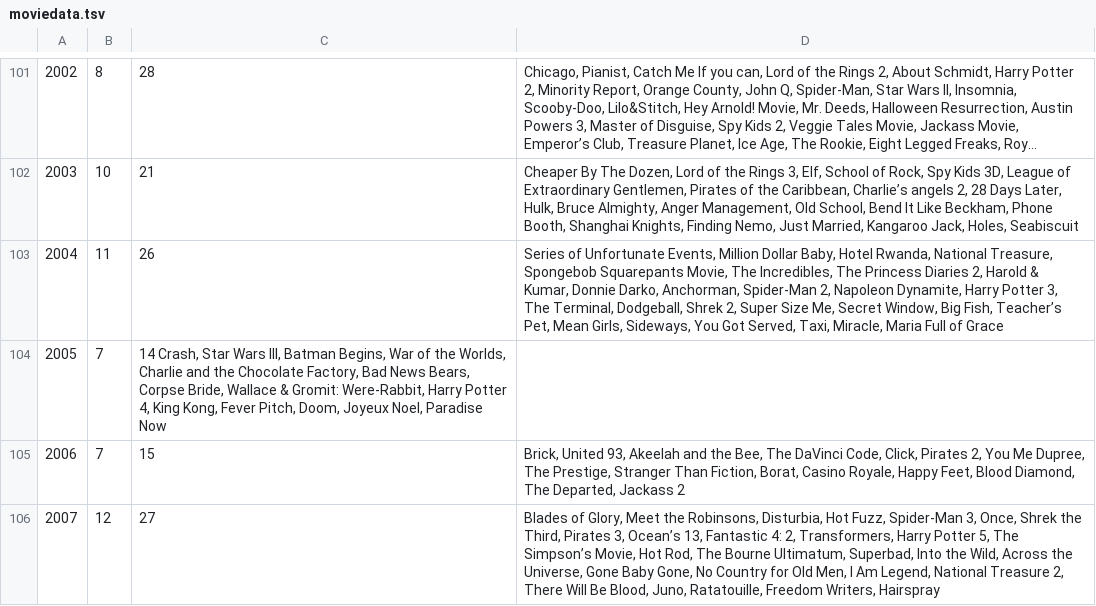
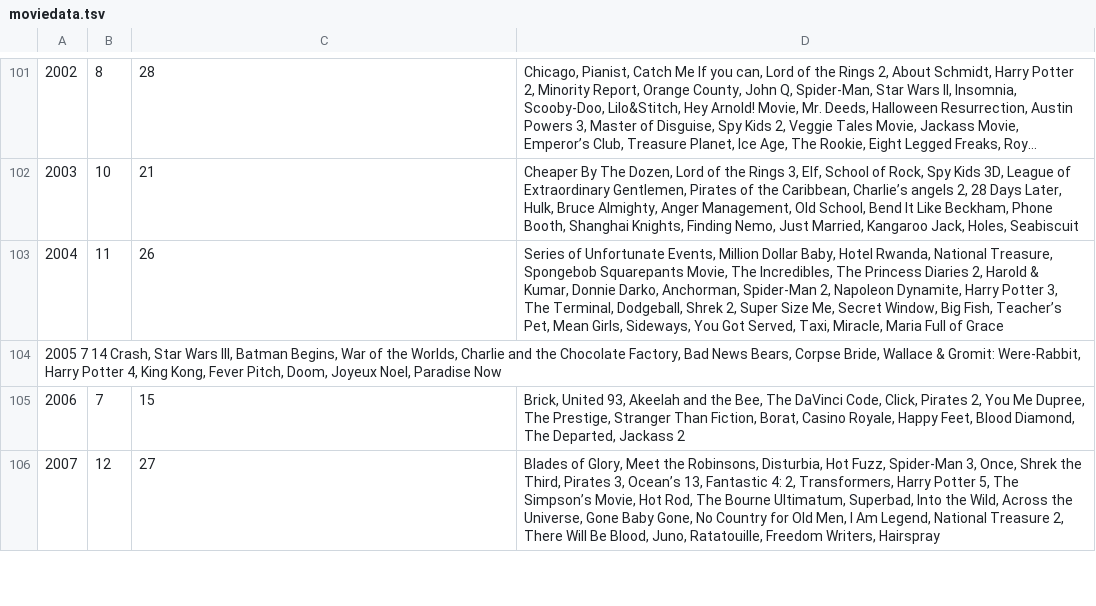
Before and after one commit to cjschu17/MovieAnalyses, a TSV file: moviedata.tsv, drawn as a sheet; only a part is shown, gaps mark what is left out; long unchanged cells end in …; removed rows and columns are numbered as before the commit, all else as after; the diff names each change by its address in the sheet, - before the commit and + after, or states it on an @@ line.

Commit message:
Update moviedata.tsv

```diff
--- a/moviedata.tsv
+++ b/moviedata.tsv
-row 104: 2005 | 7 | 14 Crash, Star Wars III, Batman Begins, War of the Worlds, Charlie and the Chocolate Factory, Bad News Bears, Corpse Bride, Wallace & Gromit: Were-Rabbit, Harry Potter 4, King Kong, Fever Pitch, Doom, Joyeux Noel, Paradise Now
+row 104: 2005 7 14 Crash, Star Wars III, Batman Begins, War of the Worlds, Charlie and the Chocolate Factory, Bad News Bears, Corpse Bride, Wallace & Gromit: Were-Rabbit, Harry Potter 4, King Kong, Fever Pitch, Doom, Joyeux Noel, Paradise Now
```
